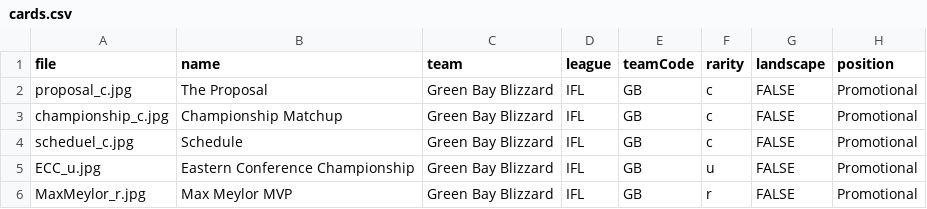
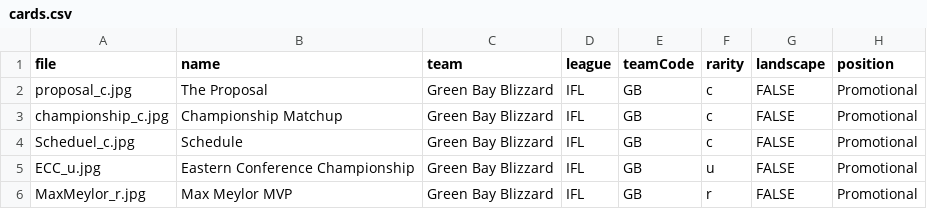
Before and after one commit to indoorfootballindex/ifl-cards, a CSV file: exclusive_packs/BLIZZARD25/cards.csv, drawn as a sheet.

```diff
--- a/exclusive_packs/BLIZZARD25/cards.csv
+++ b/exclusive_packs/BLIZZARD25/cards.csv
@@ -3,3 +3,3 @@ proposal_c.jpg,The Proposal,Green Bay Blizzard,IFL,GB,c,FALSE,Promotional
 championship_c.jpg,Championship Matchup,Green Bay Blizzard,IFL,GB,c,FALSE,Promotional
-scheduel_c.jpg,Schedule,Green Bay Blizzard,IFL,GB,c,FALSE,Promotional
+Scheduel_c.jpg,Schedule,Green Bay Blizzard,IFL,GB,c,FALSE,Promotional
 ECC_u.jpg,Eastern Conference Championship,Green Bay Blizzard,IFL,GB,u,FALSE,Promotional
```
Also changed, not shown: 1 other file.
